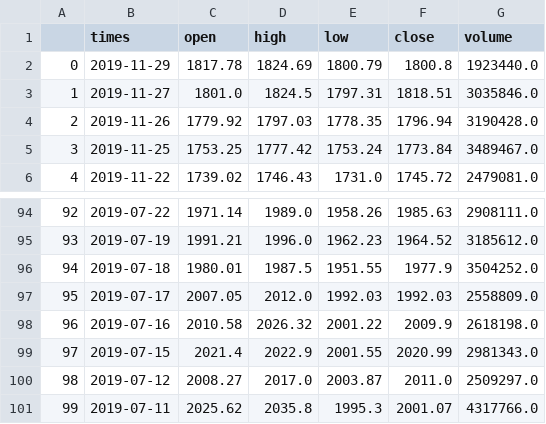
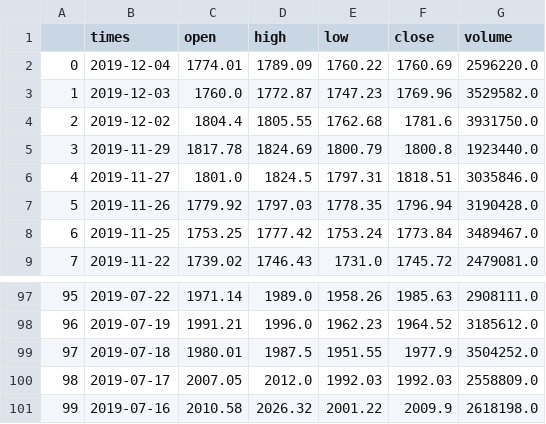
Before and after one commit to edwjchen/StockExploration, a CSV file: stock_data/data_amazon.csv, drawn as a sheet; only a part is shown, gaps mark what is left out; removed rows and columns are numbered as before the commit, all else as after; the diff names each change by its address in the sheet, - before the commit and + after, or states it on an @@ line.

```diff
--- a/stock_data/data_amazon.csv
+++ b/stock_data/data_amazon.csv
+row 2: 0 | 2019-12-04 | 1774.01 | 1789.09 | 1760.22 | 1760.69 | 2596220.0
+row 3: 1 | 2019-12-03 | 1760.0 | 1772.87 | 1747.23 | 1769.96 | 3529582.0
+row 4: 2 | 2019-12-02 | 1804.4 | 1805.55 | 1762.68 | 1781.6 | 3931750.0
@@ column A renumbered between rows 5 and 101 @@
-row 99: 97 | 2019-07-15 | 2021.4 | 2022.9 | 2001.55 | 2020.99 | 2981343.0
-row 100: 98 | 2019-07-12 | 2008.27 | 2017.0 | 2003.87 | 2011.0 | 2509297.0
-row 101: 99 | 2019-07-11 | 2025.62 | 2035.8 | 1995.3 | 2001.07 | 4317766.0
```
Also changed, not shown: pytrends.csv, stock_data/data_facebook.csv, 16 other files.
